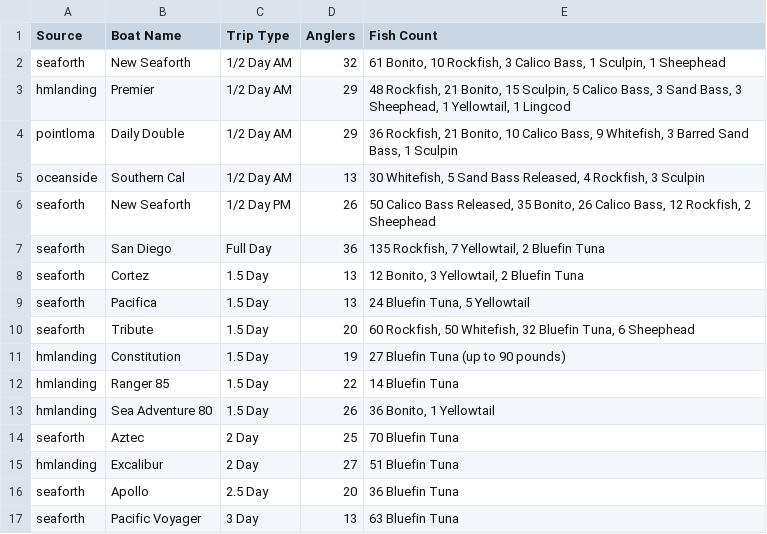
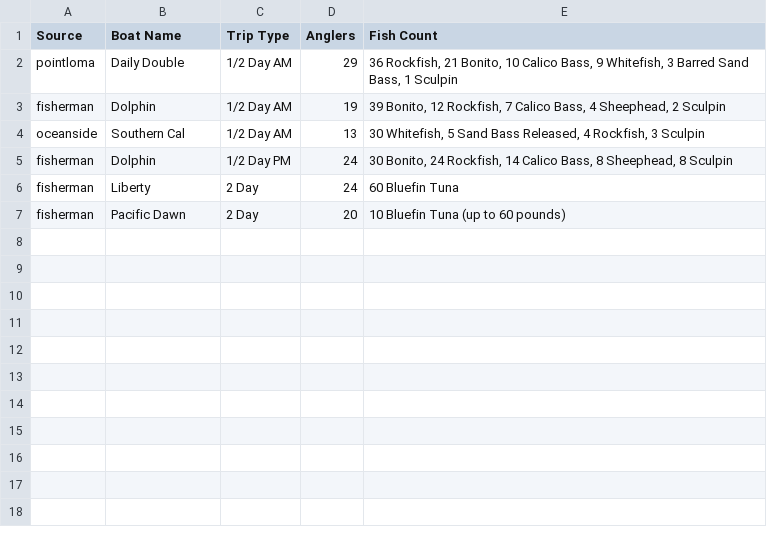
Before and after one commit to hdehaini/Fishing_Reports, a CSV file: database/sorted_fishing_reports.csv, drawn as a sheet.

```diff
--- a/database/sorted_fishing_reports.csv
+++ b/database/sorted_fishing_reports.csv
@@ -1,17 +1,7 @@
 Source,Boat Name,Trip Type,Anglers,Fish Count
-seaforth,New Seaforth,1/2 Day AM,32,"61 Bonito, 10 Rockfish, 3 Calico Bass, 1 Sculpin, 1 Sheephead"
-hmlanding,Premier,1/2 Day AM,29,"48 Rockfish, 21 Bonito, 15 Sculpin, 5 Calico Bass, 3 Sand Bass, 3 Sheephead, 1 Yellowtail, 1 Lingcod"
 pointloma,Daily Double,1/2 Day AM,29,"36 Rockfish, 21 Bonito, 10 Calico Bass, 9 Whitefish, 3 Barred Sand Bass, 1 Sculpin"
+fisherman,Dolphin,1/2 Day AM,19,"39 Bonito, 12 Rockfish, 7 Calico Bass, 4 Sheephead, 2 Sculpin"
 oceanside,Southern Cal,1/2 Day AM,13,"30 Whitefish, 5 Sand Bass Released, 4 Rockfish, 3 Sculpin"
-seaforth,New Seaforth,1/2 Day PM,26,"50 Calico Bass Released, 35 Bonito, 26 Calico Bass, 12 Rockfish, 2 Sheephead"
-seaforth,San Diego,Full Day,36,"135 Rockfish, 7 Yellowtail, 2 Bluefin Tuna"
-seaforth,Cortez,1.5 Day,13,"12 Bonito, 3 Yellowtail, 2 Bluefin Tuna"
-seaforth,Pacifica,1.5 Day,13,"24 Bluefin Tuna, 5 Yellowtail"
-seaforth,Tribute,1.5 Day,20,"60 Rockfish, 50 Whitefish, 32 Bluefin Tuna, 6 Sheephead"
-hmlanding,Constitution,1.5 Day,19,27 Bluefin Tuna (up to 90 pounds)
-hmlanding,Ranger 85,1.5 Day,22,14 Bluefin Tuna
-hmlanding,Sea Adventure 80,1.5 Day,26,"36 Bonito, 1 Yellowtail"
-seaforth,Aztec,2 Day,25,70 Bluefin Tuna
-hmlanding,Excalibur,2 Day,27,51 Bluefin Tuna
-seaforth,Apollo,2.5 Day,20,36 Bluefin Tuna
-seaforth,Pacific Voyager,3 Day,13,63 Bluefin Tuna
+fisherman,Dolphin,1/2 Day PM,24,"30 Bonito, 24 Rockfish, 14 Calico Bass, 8 Sheephead, 8 Sculpin"
+fisherman,Liberty,2 Day,24,60 Bluefin Tuna
+fisherman,Pacific Dawn,2 Day,20,10 Bluefin Tuna (up to 60 pounds)
```
Also changed, not shown: 1 other file.
